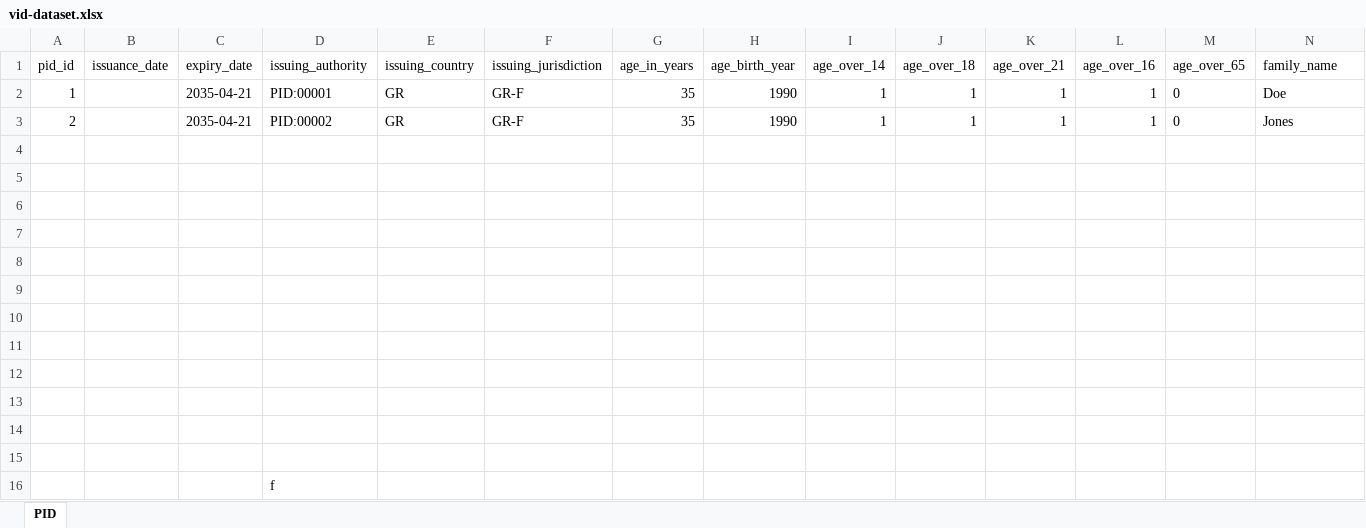
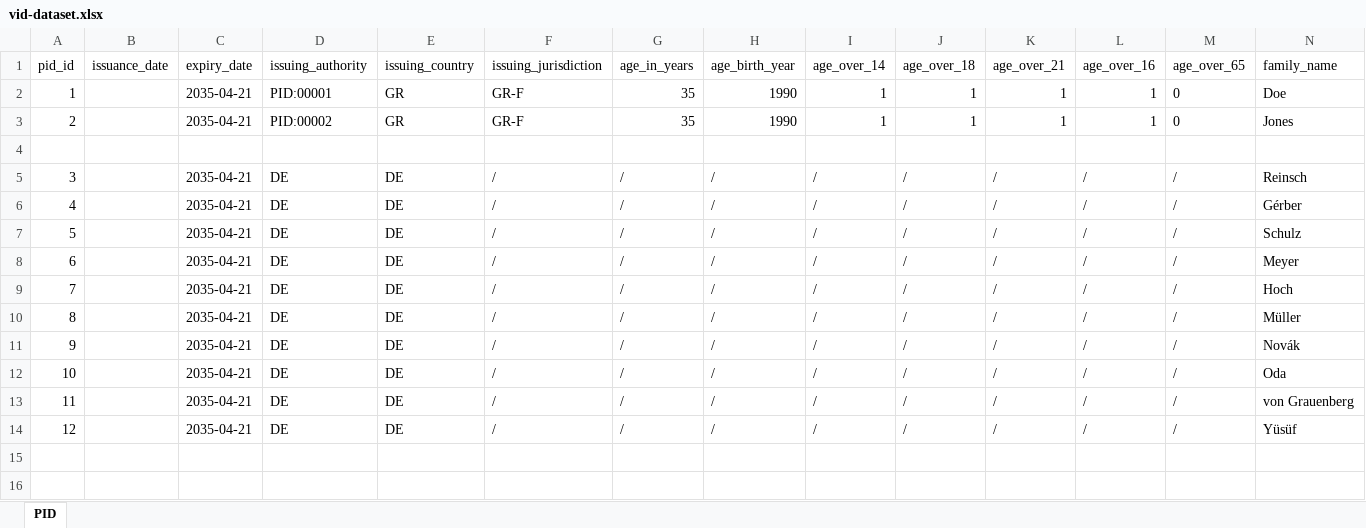
Before and after one commit to gunet/funke-s3a-wallet-ecosystem, an Excel workbook: wallet-enterprise-configurations/issuer/dataset/vid-dataset.xlsx, sheet PID, drawn as a sheet; only a part is shown; values as stored, in another font and other column widths than the file's, no borders; table styles not drawn; removed rows and columns are numbered as before the commit, all else as after; rows hold the shown columns only; the diff names each change by its address in the sheet, - before the commit and + after, or states it on an @@ line.

Commit message:
updated vid and por datasets

```diff
--- a/wallet-enterprise-configurations/issuer/dataset/vid-dataset.xlsx (sheet PID)
+++ b/wallet-enterprise-configurations/issuer/dataset/vid-dataset.xlsx (sheet PID)
-row 5: (empty)
+row 5: 3 |  | 2035-04-21 | DE | DE | / | / | / | / | / | / | / | / | Reinsch
-row 6: (empty)
+row 6: 4 |  | 2035-04-21 | DE | DE | / | / | / | / | / | / | / | / | Gérber
-row 7: (empty)
+row 7: 5 |  | 2035-04-21 | DE | DE | / | / | / | / | / | / | / | / | Schulz
-row 8: (empty)
+row 8: 6 |  | 2035-04-21 | DE | DE | / | / | / | / | / | / | / | / | Meyer
-row 9: (empty)
+row 9: 7 |  | 2035-04-21 | DE | DE | / | / | / | / | / | / | / | / | Hoch
-row 10: (empty)
+row 10: 8 |  | 2035-04-21 | DE | DE | / | / | / | / | / | / | / | / | Müller
-row 11: (empty)
+row 11: 9 |  | 2035-04-21 | DE | DE | / | / | / | / | / | / | / | / | Novák
-row 12: (empty)
+row 12: 10 |  | 2035-04-21 | DE | DE | / | / | / | / | / | / | / | / | Oda
-row 13: (empty)
+row 13: 11 |  | 2035-04-21 | DE | DE | / | / | / | / | / | / | / | / | von Grauenberg
-row 14: (empty)
+row 14: 12 |  | 2035-04-21 | DE | DE | / | / | / | / | / | / | / | / | Yüsüf
-row 15: (empty)
-row 16:  |  |  | f
```
Also changed, not shown: wallet-enterprise-configurations/issuer/dataset/por-dataset.xlsx.
